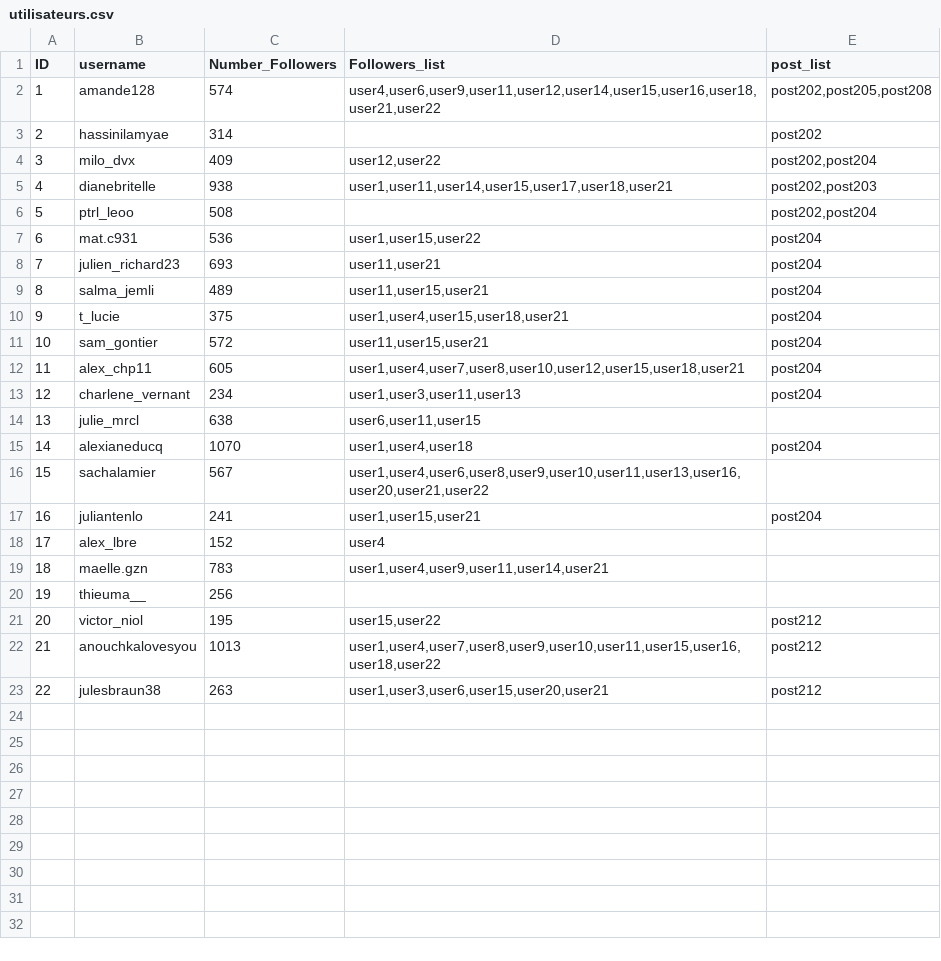
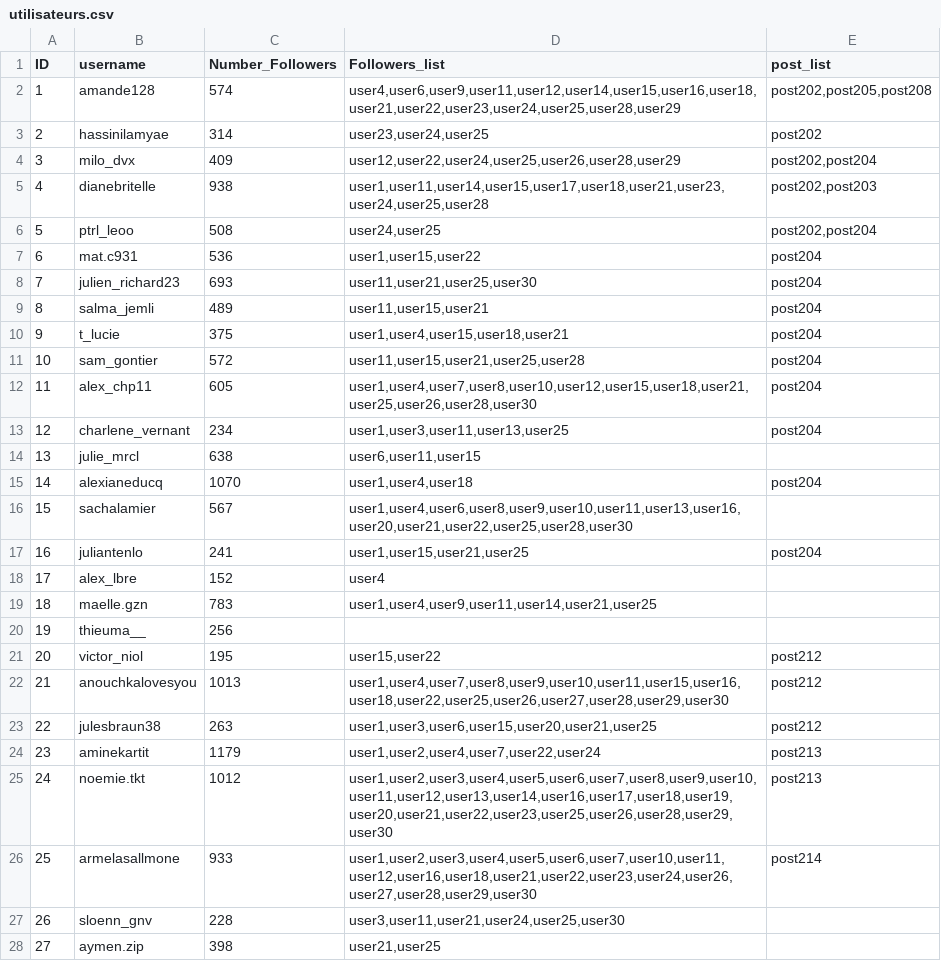
Before and after one commit to Noemiekt/fake_news, a CSV file: classif/utilisateurs.csv, drawn as a sheet; only a part is shown; the diff covers the shown part only.

Commit message:
j'ai ajouté deux posts

```diff
--- a/classif/utilisateurs.csv
+++ b/classif/utilisateurs.csv
@@ -1,23 +1,28 @@
 ID,username,Number_Followers,Followers_list,post_list
-1,amande128,574,"user4,user6,user9,user11,user12,user14,user15,user16,user18,user21,user22","post202,post205,post208"
-2,hassinilamyae,314,,"post202"
-3,milo_dvx,409,"user12,user22","post202,post204"
-4,dianebritelle,938,"user1,user11,user14,user15,user17,user18,user21","post202,post203"
-5,ptrl_leoo,508,,"post202,post204"
+1,amande128,574,"user4,user6,user9,user11,user12,user14,user15,user16,user18,user21,user22,user23,user24,user25,user28,user29","post202,post205,post208"
+2,hassinilamyae,314,"user23,user24,user25","post202"
+3,milo_dvx,409,"user12,user22,user24,user25,user26,user28,user29","post202,post204"
+4,dianebritelle,938,"user1,user11,user14,user15,user17,user18,user21,user23,user24,user25,user28","post202,post203"
+5,ptrl_leoo,508,"user24,user25","post202,post204"
 6,mat.c931,536,"user1,user15,user22","post204"
-7,julien_richard23,693,"user11,user21","post204"
+7,julien_richard23,693,"user11,user21,user25,user30","post204"
 8,salma_jemli,489,"user11,user15,user21","post204"
 9,t_lucie,375,"user1,user4,user15,user18,user21","post204"
-10,sam_gontier,572,"user11,user15,user21","post204"
-11,alex_chp11,605,"user1,user4,user7,user8,user10,user12,user15,user18,user21","post204"
-12,charlene_vernant,234,"user1,user3,user11,user13","post204"
+10,sam_gontier,572,"user11,user15,user21,user25,user28","post204"
+11,alex_chp11,605,"user1,user4,user7,user8,user10,user12,user15,user18,user21,user25,user26,user28,user30","post204"
+12,charlene_vernant,234,"user1,user3,user11,user13,user25","post204"
 13,julie_mrcl,638,"user6,user11,user15"
 14,alexianeducq,1070,"user1,user4,user18","post204"
-15,sachalamier,567,"user1,user4,user6,user8,user9,user10,user11,user13,user16,user20,user21,user22"
-16,juliantenlo,241,"user1,user15,user21","post204"
+15,sachalamier,567,"user1,user4,user6,user8,user9,user10,user11,user13,user16,user20,user21,user22,user25,user28,user30"
+16,juliantenlo,241,"user1,user15,user21,user25","post204"
 17,alex_lbre,152,"user4"
-18,maelle.gzn,783,"user1,user4,user9,user11,user14,user21"
+18,maelle.gzn,783,"user1,user4,user9,user11,user14,user21,user25"
 19,thieuma__,256,
 20,victor_niol,195,"user15,user22","post212"
-21,anouchkalovesyou,1013,"user1,user4,user7,user8,user9,user10,user11,user15,user16,user18,user22","post212"
-22,julesbraun38,263,"user1,user3,user6,user15,user20,user21","post212"
+21,anouchkalovesyou,1013,"user1,user4,user7,user8,user9,user10,user11,user15,user16,user18,user22,user25,user26,user27,user28,user29,user30","post212"
+22,julesbraun38,263,"user1,user3,user6,user15,user20,user21,user25","post212"
+23,aminekartit,1179,"user1,user2,user4,user7,user22,user24","post213"
+24,noemie.tkt,1012,"user1,user2,user3,user4,user5,user6,user7,user8,user9,user10,user11,user12,user13,user14,user16,user17,user18,user19,user20,user21,user22,user23,user25,user26,user28,user29,user30","post213"
+25,armelasallmone,933,"user1,user2,user3,user4,user5,user6,user7,user10,user11,user12,user16,user18,user21,user22,user23,user24,user26,user27,user28,user29,user30","post214"
+26,sloenn_gnv,228,"user3,user11,user21,user24,user25,user30",
+27,aymen.zip,398,"user21,user25"
```
Also changed, not shown: 3 added rows elsewhere in this file, classif/top_200_instagrammers.csv.
